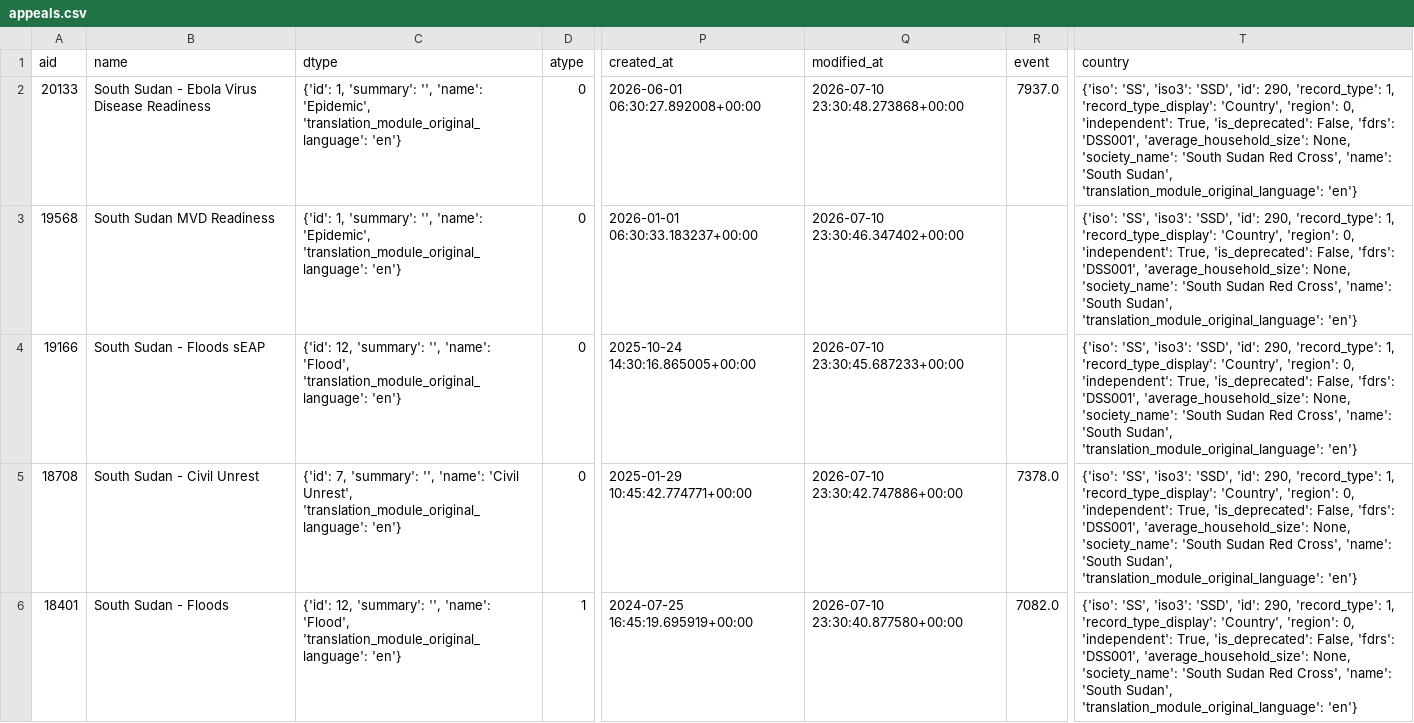
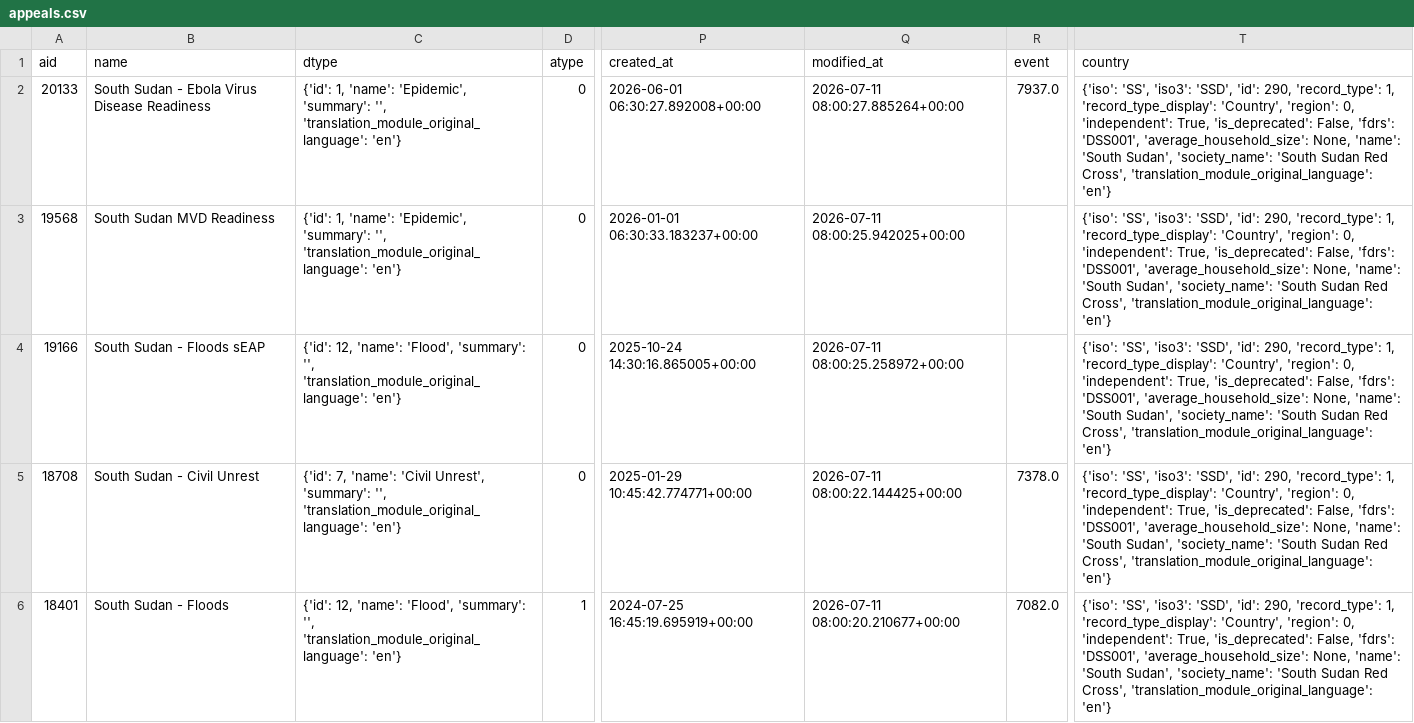
Before and after one commit to jayasekhon/South-Sudan-Dashboard, a CSV file: data/appeals.csv, drawn as a sheet; only a part is shown, gaps mark what is left out; the diff covers the shown part only; the diff names each change by its address in the sheet, - before the commit and + after, or states it on an @@ line.

```diff
--- a/data/appeals.csv
+++ b/data/appeals.csv
-C2:C3 (dtype): {'id': 1, 'summary': '', 'name': 'Epidemic', 'translation_module_original_language': 'en'}
+C2:C3 (dtype): {'id': 1, 'name': 'Epidemic', 'summary': '', 'translation_module_original_language': 'en'}
-Q2 (modified_at): 2026-07-10 23:30:48.273868+00:00
+Q2 (modified_at): 2026-07-11 08:00:27.885264+00:00
-T2:T6 (country): …'average_household_size': None, 'society_name': 'South Sudan Red Cross', 'name': 'South Sudan', 'translation_module_original_language': 'en'}
+T2:T6 (country): …'average_household_size': None, 'name': 'South Sudan', 'society_name': 'South Sudan Red Cross', 'translation_module_original_language': 'en'}
-Q3 (modified_at): 2026-07-10 23:30:46.347402+00:00
+Q3 (modified_at): 2026-07-11 08:00:25.942025+00:00
-C4 (dtype): {'id': 12, 'summary': '', 'name': 'Flood', 'translation_module_original_language': 'en'}
+C4 (dtype): {'id': 12, 'name': 'Flood', 'summary': '', 'translation_module_original_language': 'en'}
-Q4 (modified_at): 2026-07-10 23:30:45.687233+00:00
+Q4 (modified_at): 2026-07-11 08:00:25.258972+00:00
-C5 (dtype): {'id': 7, 'summary': '', 'name': 'Civil Unrest', 'translation_module_original_language': 'en'}
+C5 (dtype): {'id': 7, 'name': 'Civil Unrest', 'summary': '', 'translation_module_original_language': 'en'}
-Q5 (modified_at): 2026-07-10 23:30:42.747886+00:00
+Q5 (modified_at): 2026-07-11 08:00:22.144425+00:00
-C6 (dtype): {'id': 12, 'summary': '', 'name': 'Flood', 'translation_module_original_language': 'en'}
+C6 (dtype): {'id': 12, 'name': 'Flood', 'summary': '', 'translation_module_original_language': 'en'}
-Q6 (modified_at): 2026-07-10 23:30:40.877580+00:00
+Q6 (modified_at): 2026-07-11 08:00:20.210677+00:00
```
Also changed, not shown: 24 edited cells elsewhere in this file, data/field_reports.csv, 2 other files.
